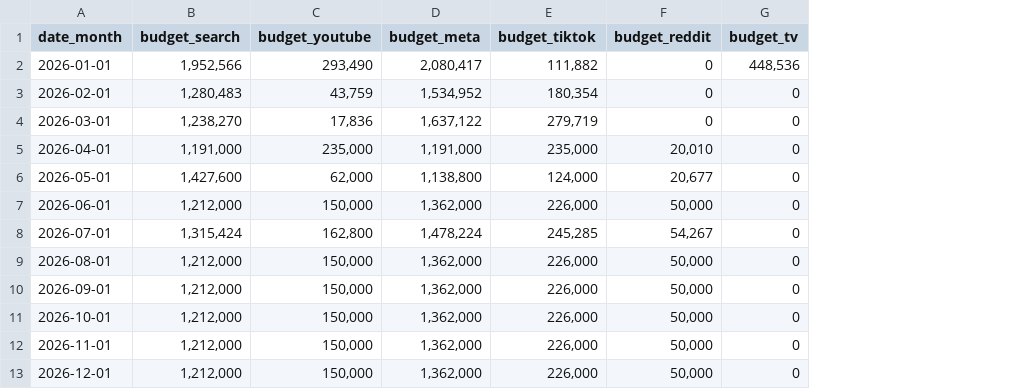
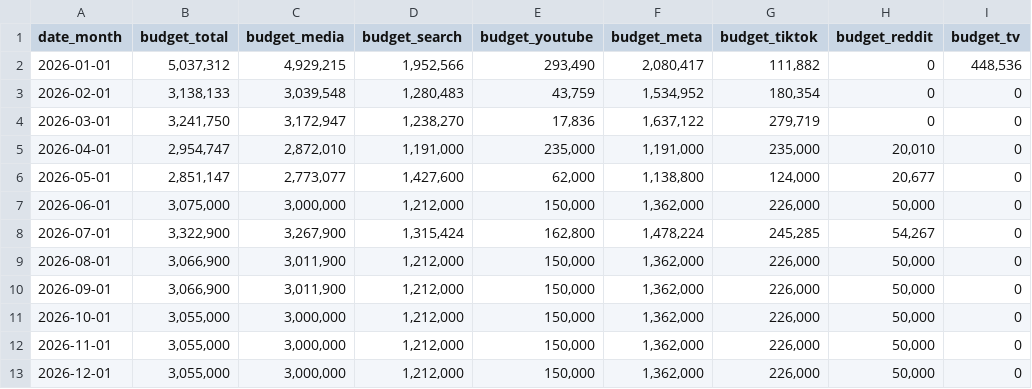
Before and after one commit to max-pet-euc/moe, a CSV file: data/planning_inputs/budgets.csv, drawn as a sheet; only a part is shown; the diff names each change by its address in the sheet, - before the commit and + after, or states it on an @@ line.

```diff
--- a/data/planning_inputs/budgets.csv
+++ b/data/planning_inputs/budgets.csv
+column B (budget_total), rows 2-13: 5,037,312 | 3,138,133 | 3,241,750 | 2,954,747 | 2,851,147 | 3,075,000 | 3,322,900 | 3,066,900 | 3,066,900 | 3,055,000 | 3,055,000 | 3,055,000
+column C (budget_media), rows 2-13: 4,929,215 | 3,039,548 | 3,172,947 | 2,872,010 | 2,773,077 | 3,000,000 | 3,267,900 | 3,011,900 | 3,011,900 | 3,000,000 | 3,000,000 | 3,000,000
```
Also changed, not shown: data/planning_inputs/targets.csv.
